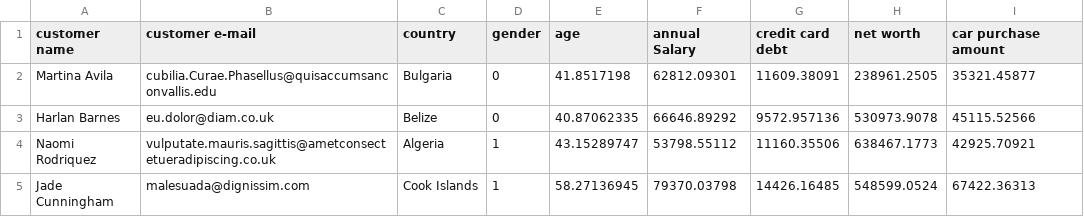
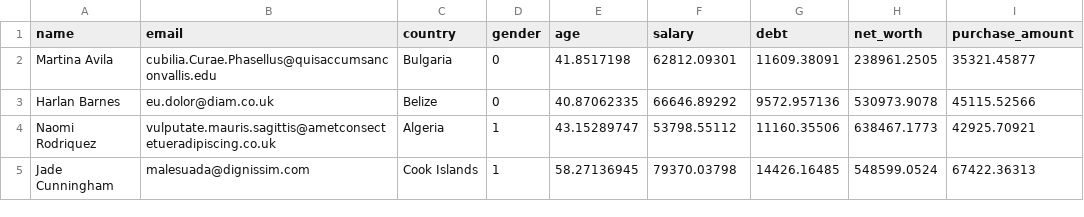
Before and after one commit to febse/data, a CSV file: opt/car_purchasing.csv, drawn as a sheet; only a part is shown.

Commit message:
Fix car purchase data

```diff
--- a/opt/car_purchasing.csv
+++ b/opt/car_purchasing.csv
@@ -1,2 +1,2 @@
-customer name,customer e-mail,country,gender,age,annual Salary,credit card debt,net worth,car purchase amount
+name,email,country,gender,age,salary,debt,net_worth,purchase_amount
 Martina Avila,cubilia.Curae.Phasellus@quisaccumsanconvallis.edu,Bulgaria,0,41.8517198,62812.09301,11609.38091,238961.2505,35321.45877
```
